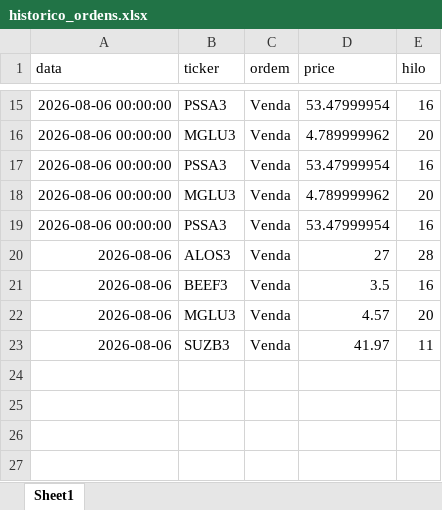
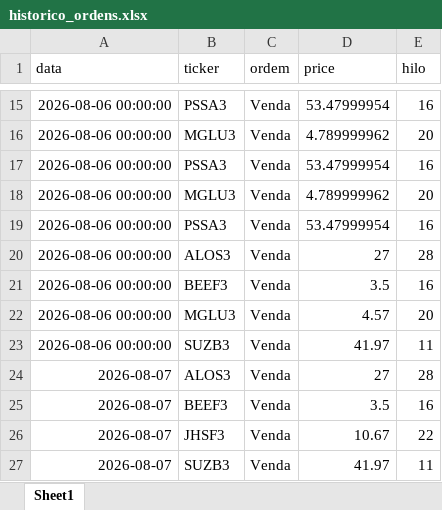
Before and after one commit to fpinto0416/hilo, an Excel workbook: historico_ordens.xlsx, sheet Sheet1, drawn as a sheet; only a part is shown, gaps mark what is left out; values as stored, in another font and other column widths than the file's, no borders; addresses are those after the commit; the diff names each change by its address in the sheet, - before the commit and + after, or states it on an @@ line.

```diff
--- a/historico_ordens.xlsx (sheet Sheet1)
+++ b/historico_ordens.xlsx (sheet Sheet1)
-A20:A22 (data): 2026-08-06
+A20:A22 (data): 2026-08-06 00:00:00
+row 23: 2026-08-06 00:00:00 | SUZB3 | Venda | 41.97 | 11
+row 24: 2026-08-07 | ALOS3 | Venda | 27 | 28
+row 25: 2026-08-07 | BEEF3 | Venda | 3.5 | 16
+row 26: 2026-08-07 | JHSF3 | Venda | 10.67 | 22
-A27 (data): 2026-08-06
+A27 (data): 2026-08-07
```
